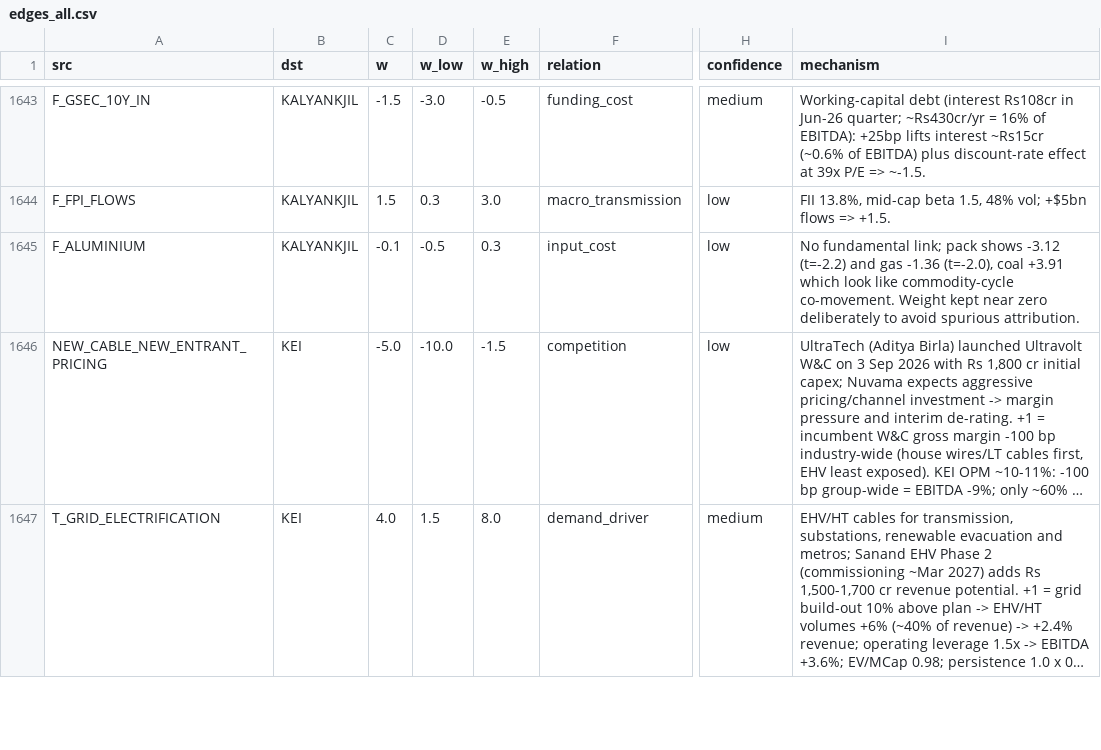
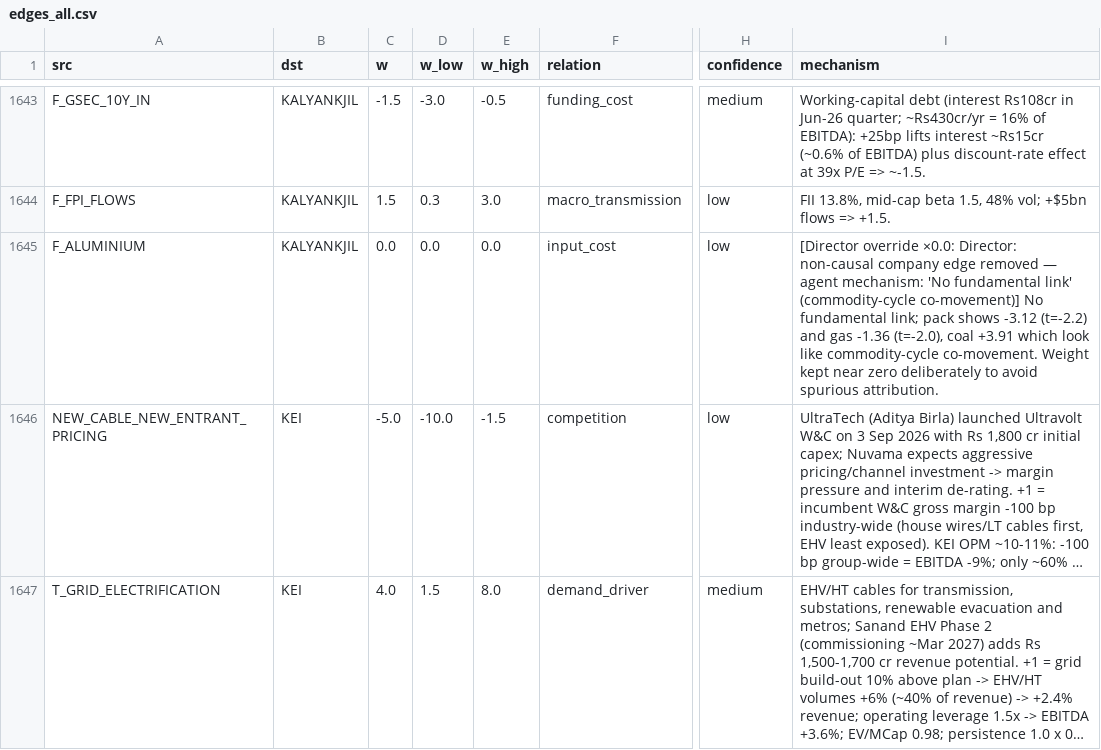
Before and after one commit to saurabh19891989-hue/regulator-predict, a CSV file: market_impact/results/edges_all.csv, drawn as a sheet; only a part is shown, gaps mark what is left out; long unchanged cells end in …; the diff covers the shown part only; the diff names each change by its address in the sheet, - before the commit and + after, or states it on an @@ line.

```diff
--- a/market_impact/results/edges_all.csv
+++ b/market_impact/results/edges_all.csv
-C1645 (w): -0.1
+C1645 (w): 0.0
-D1645 (w_low): -0.5
+D1645 (w_low): 0.0
-E1645 (w_high): 0.3
+E1645 (w_high): 0.0
-I1645 (mechanism): No fundamental…
+I1645 (mechanism): [Director override ×0.0: Director: non-causal company edge removed — agent mechanism: 'No fundamental link' (commodity-cycle co-movement)] No fundamental…
```
Also changed, not shown: 107 edited cells elsewhere in this file, market_impact/results/driver_rank_by_company.csv, market_impact/results/rankings.csv, 12 other files.
